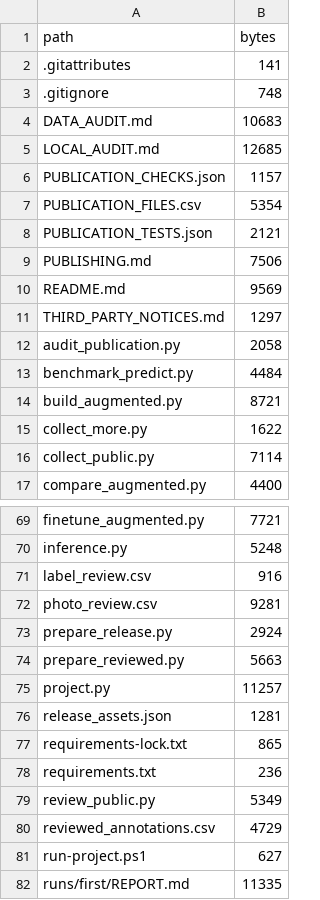
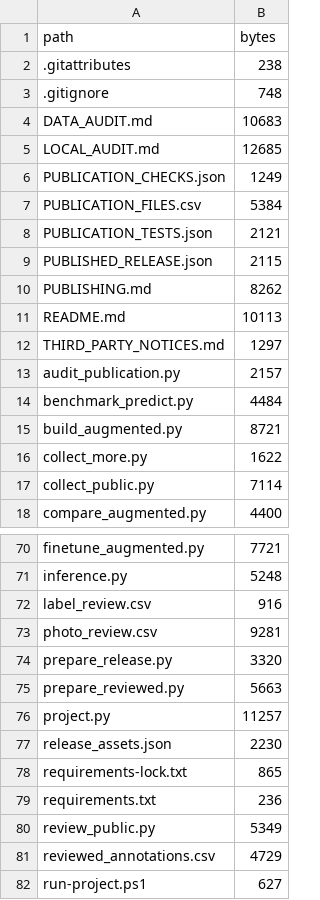
Before and after one commit to sonix86/csai-3210-tashkent-car-classifier, a CSV file: PUBLICATION_FILES.csv, drawn as a sheet; only a part is shown, gaps mark what is left out; the shorter side is filled out with more unchanged rows.

Commit message:
Document published release and verify uploaded model and dataset checksums

```diff
--- a/PUBLICATION_FILES.csv
+++ b/PUBLICATION_FILES.csv
@@ -1,3 +1,3 @@
 path,bytes
-.gitattributes,141
+.gitattributes,238
 .gitignore,748
@@ -5,9 +5,10 @@ DATA_AUDIT.md,10683
 LOCAL_AUDIT.md,12685
-PUBLICATION_CHECKS.json,1157
-PUBLICATION_FILES.csv,5354
+PUBLICATION_CHECKS.json,1249
+PUBLICATION_FILES.csv,5384
 PUBLICATION_TESTS.json,2121
-PUBLISHING.md,7506
-README.md,9569
+PUBLISHED_RELEASE.json,2115
+PUBLISHING.md,8262
+README.md,10113
 THIRD_PARTY_NOTICES.md,1297
-audit_publication.py,2058
+audit_publication.py,2157
 benchmark_predict.py,4484
@@ -72,6 +73,6 @@ label_review.csv,916
 photo_review.csv,9281
-prepare_release.py,2924
+prepare_release.py,3320
 prepare_reviewed.py,5663
 project.py,11257
-release_assets.json,1281
+release_assets.json,2230
 requirements-lock.txt,865
```
Also changed, not shown: 7 other files.
